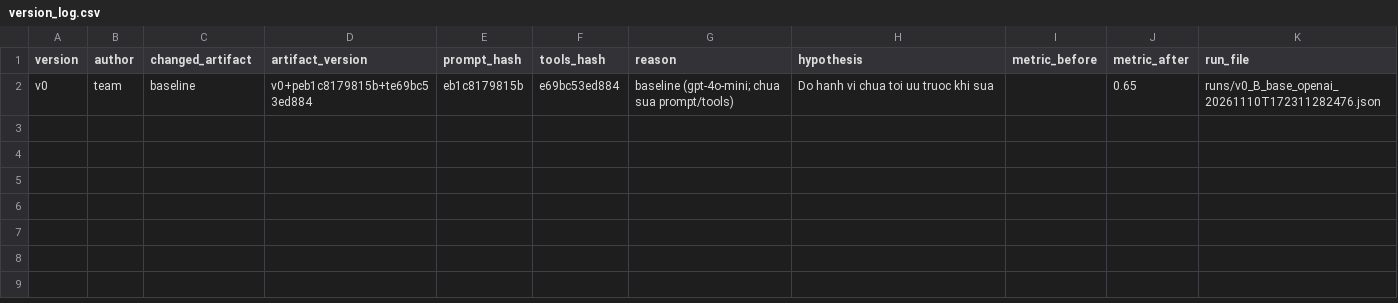
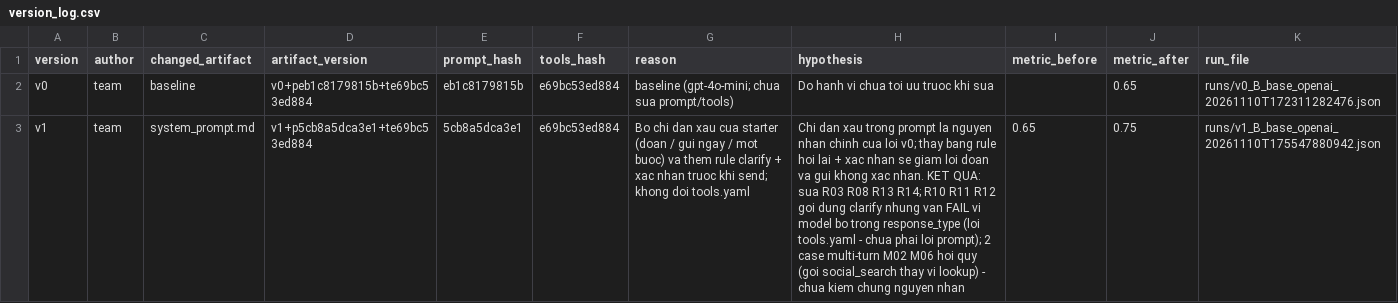
Before and after one commit to Minhduc7904/K5-L3B-DAY03-Nhom101-ResearchAgentToolEval, a CSV file: starter_v0/artifacts/version_log.csv, drawn as a sheet; the diff names each change by its address in the sheet, - before the commit and + after, or states it on an @@ line.

Commit message:
CP2: v1 - rewrite system prompt (clarify + confirm before send)
- system_prompt.md: remove bad starter guidance (guess / send immediately /
  single step); add rules to ask via clarify and to confirm before send
- Run v1 on base suite: case_accuracy 0.65 -> 0.75, provider_error_cases=0
- version_log.csv: add v1 row with honest outcome (R10/R11/R12 still fail on
  missing response_type; M02/M06 regressed)
- group_report B1/B2: add v1 metrics and analysis, relabel R03 as wrong_arg_value

```diff
--- a/starter_v0/artifacts/version_log.csv
+++ b/starter_v0/artifacts/version_log.csv
+row 3: v1 | team | system_prompt.md | v1+p5cb8a5dca3e1+te69bc53ed884 | 5cb8a5dca3e1 | e69bc53ed884 | Bo chi dan xau cua starter (doan / gui ngay / mot buoc) va them rule clarify + xac nhan truoc khi send; khong doi tools.yaml | Chi dan xau trong prompt la nguyen nhan chinh cua loi v0; thay bang rule hoi lai + xac nhan se giam loi doan va gui khong xac nhan. KET QUA: sua R03 R08 R13 R14; R10 R11 R12 goi dung clarify nhung van FAIL vi model bo trong response_type (loi tools.yaml - chua phai loi prompt); 2 case multi-turn M02 M06 hoi quy (goi social_search thay vi lookup) - chua kiem chung nguyen nhan | 0.65 | 0.75 | runs/v1_B_base_openai_20261110T175547880942.json
```
Also changed, not shown: 3 other files.
